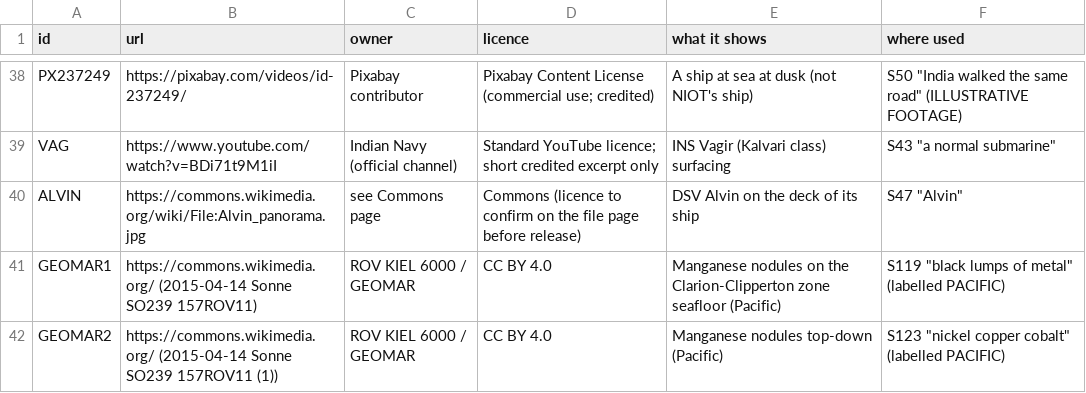
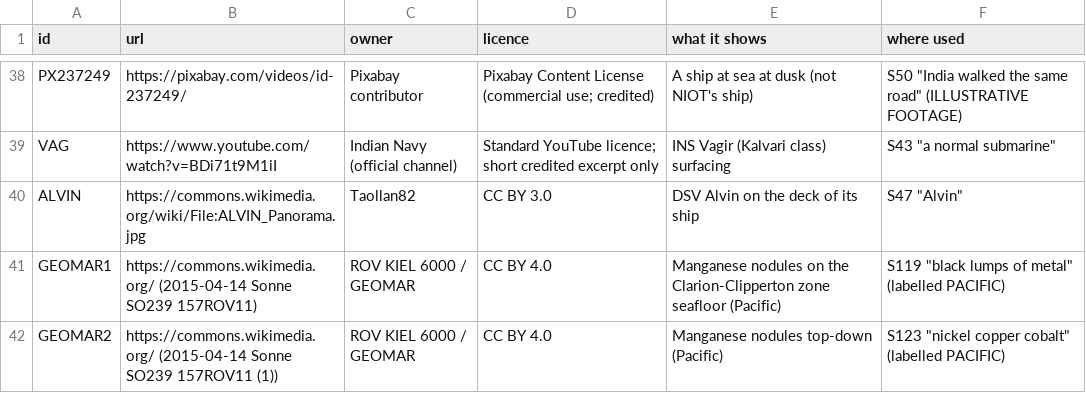
Before and after one commit to mkmk749278/Creator, a CSV file: projects/matsya-6000/media_manifest.csv, drawn as a sheet; only a part is shown, gaps mark what is left out.

```diff
--- a/projects/matsya-6000/media_manifest.csv
+++ b/projects/matsya-6000/media_manifest.csv
@@ -39,3 +39,3 @@ PX237249,https://pixabay.com/videos/id-237249/,Pixabay contributor,Pixabay Conte
 VAG,https://www.youtube.com/watch?v=BDi71t9M1iI,Indian Navy (official channel),Standard YouTube licence; short credited excerpt only,INS Vagir (Kalvari class) surfacing,S43 "a normal submarine"
-ALVIN,https://commons.wikimedia.org/wiki/File:Alvin_panorama.jpg,see Commons page,Commons (licence to confirm on the file page before release),DSV Alvin on the deck of its ship,S47 "Alvin"
+ALVIN,https://commons.wikimedia.org/wiki/File:ALVIN_Panorama.jpg,Taollan82,CC BY 3.0,DSV Alvin on the deck of its ship,S47 "Alvin"
 GEOMAR1,https://commons.wikimedia.org/ (2015-04-14 Sonne SO239 157ROV11),ROV KIEL 6000 / GEOMAR,CC BY 4.0,Manganese nodules on the Clarion-Clipperton zone seafloor (Pacific),S119 "black lumps of metal" (labelled PACIFIC)
```
Also changed, not shown: 1 other file.
